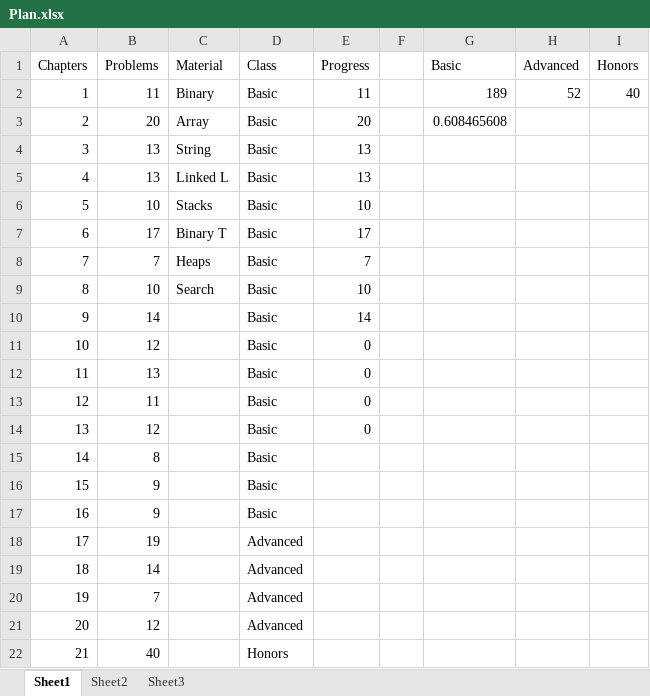
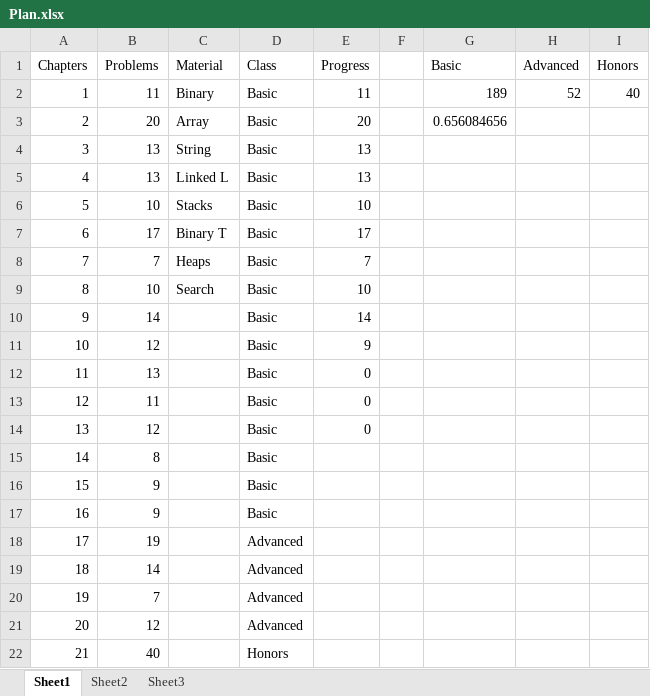
Before and after one commit to tjiasan/Algorithms, an Excel workbook: Plan.xlsx, sheet Sheet1, drawn as a sheet; values as stored, in another font and other column widths than the file's, no borders; the diff names each change by its address in the sheet, - before the commit and + after, or states it on an @@ line.

Commit message:
finished chapter 10

```diff
--- a/Plan.xlsx (sheet Sheet1)
+++ b/Plan.xlsx (sheet Sheet1)
-G3 (Basic): 0.608465608
+G3 (Basic): 0.656084656
-E11 (Progress): 0
+E11 (Progress): 9
```
Also changed, not shown: 12 other files.
